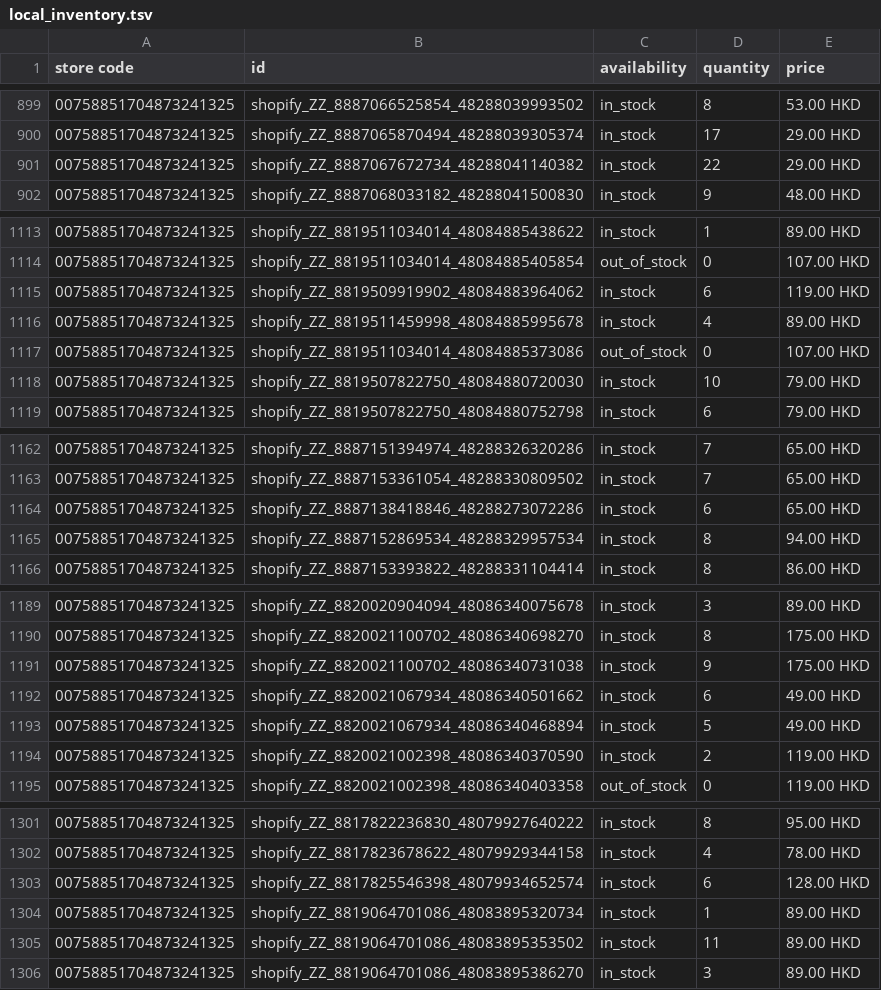
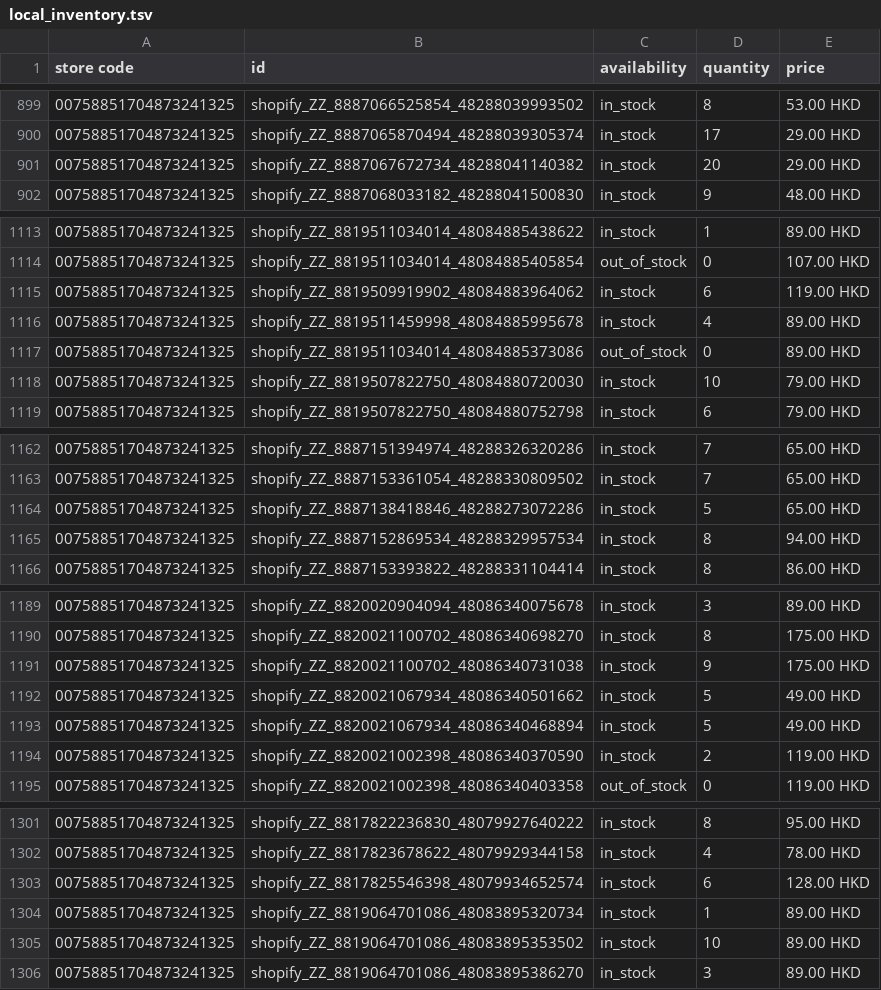
Before and after one commit to edberli/ouji-website, a TSV file: data/local_inventory.tsv, drawn as a sheet; only a part is shown, gaps mark what is left out; the diff covers the shown part only.

```diff
--- a/data/local_inventory.tsv
+++ b/data/local_inventory.tsv
@@ -900,3 +900,3 @@ store code	id	availability	quantity	price
 00758851704873241325	shopify_ZZ_8887065870494_48288039305374	in_stock	17	29.00 HKD
-00758851704873241325	shopify_ZZ_8887067672734_48288041140382	in_stock	22	29.00 HKD
+00758851704873241325	shopify_ZZ_8887067672734_48288041140382	in_stock	20	29.00 HKD
 00758851704873241325	shopify_ZZ_8887068033182_48288041500830	in_stock	9	48.00 HKD
@@ -1116,3 +1116,3 @@ store code	id	availability	quantity	price
 00758851704873241325	shopify_ZZ_8819511459998_48084885995678	in_stock	4	89.00 HKD
-00758851704873241325	shopify_ZZ_8819511034014_48084885373086	out_of_stock	0	107.00 HKD
+00758851704873241325	shopify_ZZ_8819511034014_48084885373086	out_of_stock	0	89.00 HKD
 00758851704873241325	shopify_ZZ_8819507822750_48084880720030	in_stock	10	79.00 HKD
@@ -1163,3 +1163,3 @@ store code	id	availability	quantity	price
 00758851704873241325	shopify_ZZ_8887153361054_48288330809502	in_stock	7	65.00 HKD
-00758851704873241325	shopify_ZZ_8887138418846_48288273072286	in_stock	6	65.00 HKD
+00758851704873241325	shopify_ZZ_8887138418846_48288273072286	in_stock	5	65.00 HKD
 00758851704873241325	shopify_ZZ_8887152869534_48288329957534	in_stock	8	94.00 HKD
@@ -1191,3 +1191,3 @@ store code	id	availability	quantity	price
 00758851704873241325	shopify_ZZ_8820021100702_48086340731038	in_stock	9	175.00 HKD
-00758851704873241325	shopify_ZZ_8820021067934_48086340501662	in_stock	6	49.00 HKD
+00758851704873241325	shopify_ZZ_8820021067934_48086340501662	in_stock	5	49.00 HKD
 00758851704873241325	shopify_ZZ_8820021067934_48086340468894	in_stock	5	49.00 HKD
@@ -1304,3 +1304,3 @@ store code	id	availability	quantity	price
 00758851704873241325	shopify_ZZ_8819064701086_48083895320734	in_stock	1	89.00 HKD
-00758851704873241325	shopify_ZZ_8819064701086_48083895353502	in_stock	11	89.00 HKD
+00758851704873241325	shopify_ZZ_8819064701086_48083895353502	in_stock	10	89.00 HKD
 00758851704873241325	shopify_ZZ_8819064701086_48083895386270	in_stock	3	89.00 HKD
```
Also changed, not shown: 14 edited cells elsewhere in this file.
